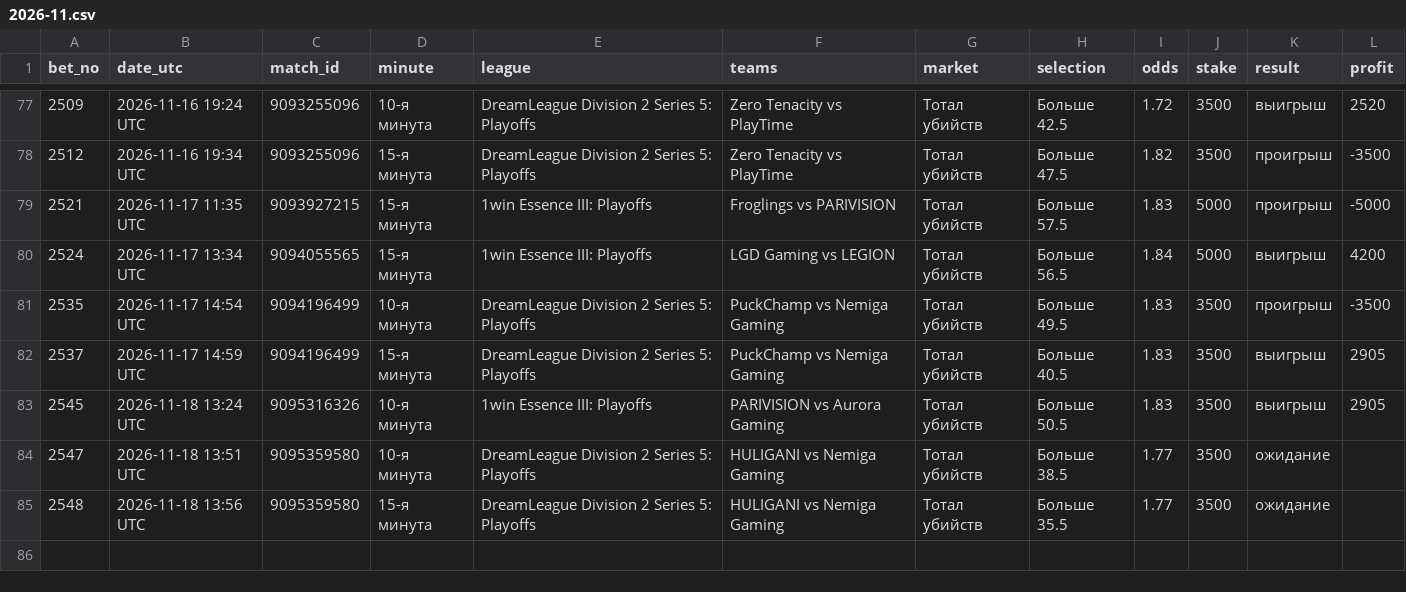
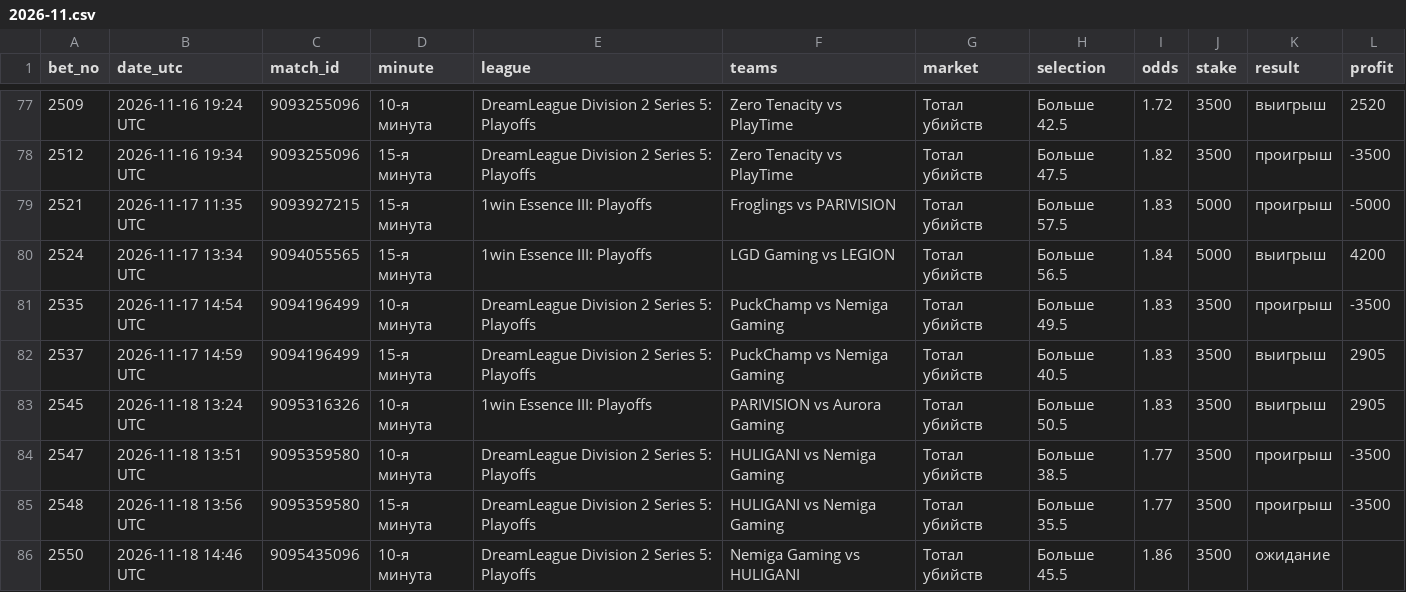
Before and after one commit to betsaipro-predictions/betsaipro-predictions, a CSV file: bets/2026-11.csv, drawn as a sheet; only a part is shown, gaps mark what is left out.

```diff
--- a/bets/2026-11.csv
+++ b/bets/2026-11.csv
@@ -83,3 +83,4 @@ bet_no,date_utc,match_id,minute,league,teams,market,selection,odds,stake,result,
 2545,2026-11-18 13:24 UTC,9095316326,10-я минута,1win Essence III: Playoffs,PARIVISION vs Aurora Gaming,Тотал убийств,Больше 50.5,1.83,3500,выигрыш,2905
-2547,2026-11-18 13:51 UTC,9095359580,10-я минута,DreamLeague Division 2 Series 5: Playoffs,HULIGANI vs Nemiga Gaming,Тотал убийств,Больше 38.5,1.77,3500,ожидание,
-2548,2026-11-18 13:56 UTC,9095359580,15-я минута,DreamLeague Division 2 Series 5: Playoffs,HULIGANI vs Nemiga Gaming,Тотал убийств,Больше 35.5,1.77,3500,ожидание,
+2547,2026-11-18 13:51 UTC,9095359580,10-я минута,DreamLeague Division 2 Series 5: Playoffs,HULIGANI vs Nemiga Gaming,Тотал убийств,Больше 38.5,1.77,3500,проигрыш,-3500
+2548,2026-11-18 13:56 UTC,9095359580,15-я минута,DreamLeague Division 2 Series 5: Playoffs,HULIGANI vs Nemiga Gaming,Тотал убийств,Больше 35.5,1.77,3500,проигрыш,-3500
+2550,2026-11-18 14:46 UTC,9095435096,10-я минута,DreamLeague Division 2 Series 5: Playoffs,Nemiga Gaming vs HULIGANI,Тотал убийств,Больше 45.5,1.86,3500,ожидание,
```
Also changed, not shown: 2 other files.
